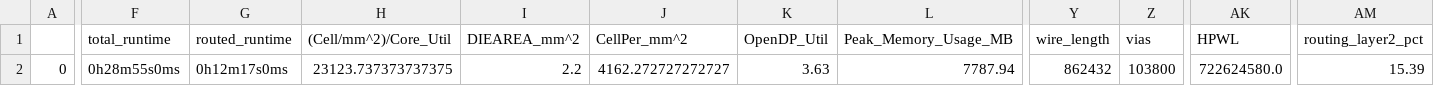
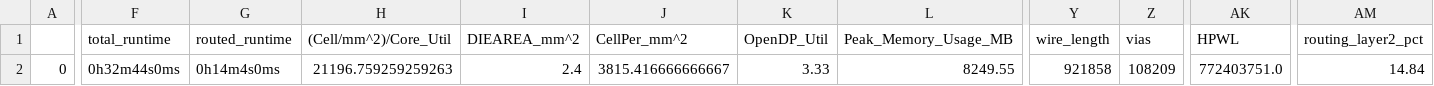
Before and after one commit to SerdarUnal132/pwm_openmpw, a CSV file: signoff/pwm/final_summary_report.csv, drawn as a sheet; only a part is shown, gaps mark what is left out; the diff covers the shown part only; the diff names each change by its address in the sheet, - before the commit and + after, or states it on an @@ line.

Commit message:
macro area increased, the area remaining for wrapper decreased to overcome metal density violation

```diff
--- a/signoff/pwm/final_summary_report.csv
+++ b/signoff/pwm/final_summary_report.csv
-F2 (total_runtime): 0h28m55s0ms
+F2 (total_runtime): 0h32m44s0ms
-G2 (routed_runtime): 0h12m17s0ms
+G2 (routed_runtime): 0h14m4s0ms
-H2 ((Cell/mm^2)/Core_Util): 23123.737373737375
+H2 ((Cell/mm^2)/Core_Util): 21196.759259259263
-I2 (DIEAREA_mm^2): 2.2
+I2 (DIEAREA_mm^2): 2.4
-J2 (CellPer_mm^2): 4162.272727272727
+J2 (CellPer_mm^2): 3815.416666666667
-K2 (OpenDP_Util): 3.63
+K2 (OpenDP_Util): 3.33
-L2 (Peak_Memory_Usage_MB): 7787.94
+L2 (Peak_Memory_Usage_MB): 8249.55
-Y2 (wire_length): 862432
+Y2 (wire_length): 921858
-Z2 (vias): 103800
+Z2 (vias): 108209
-AK2 (HPWL): 722624580.0
+AK2 (HPWL): 772403751.0
-AM2 (routing_layer2_pct): 15.39
+AM2 (routing_layer2_pct): 14.84
```
Also changed, not shown: 5 edited cells elsewhere in this file, signoff/user_project_wrapper/final_summary_report.csv, 15 other files.
